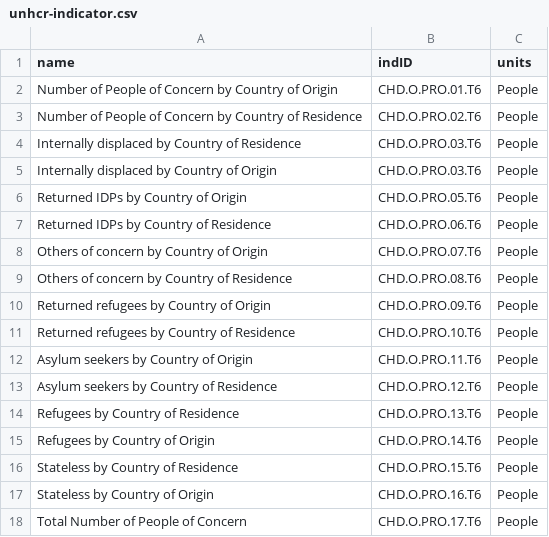
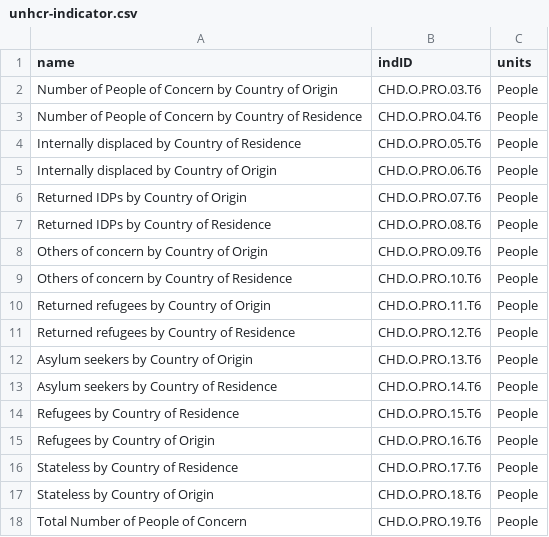
Before and after one commit to luiscape/data-for-frog, a CSV file: source_data/unhcr-indicator.csv, drawn as a sheet.

```diff
--- a/source_data/unhcr-indicator.csv
+++ b/source_data/unhcr-indicator.csv
@@ -1,18 +1,18 @@
 name,indID,units
-Number of People of Concern by Country of Origin,CHD.O.PRO.01.T6,People
-Number of People of Concern by Country of Residence,CHD.O.PRO.02.T6,People
-Internally displaced by Country of Residence,CHD.O.PRO.03.T6,People
-Internally displaced by Country of Origin,CHD.O.PRO.03.T6,People
-Returned IDPs by Country of Origin,CHD.O.PRO.05.T6,People
-Returned IDPs by Country of Residence,CHD.O.PRO.06.T6,People
-Others of concern by Country of Origin,CHD.O.PRO.07.T6,People
-Others of concern by Country of Residence,CHD.O.PRO.08.T6,People
-Returned refugees by Country of Origin,CHD.O.PRO.09.T6,People
-Returned refugees by Country of Residence,CHD.O.PRO.10.T6,People
-Asylum seekers by Country of Origin,CHD.O.PRO.11.T6,People
-Asylum seekers by Country of Residence,CHD.O.PRO.12.T6,People
-Refugees by Country of Residence,CHD.O.PRO.13.T6,People
-Refugees by Country of Origin,CHD.O.PRO.14.T6,People
-Stateless by Country of Residence,CHD.O.PRO.15.T6,People
-Stateless by Country of Origin,CHD.O.PRO.16.T6,People
-Total Number of People of Concern,CHD.O.PRO.17.T6,People
+Number of People of Concern by Country of Origin,CHD.O.PRO.03.T6,People
+Number of People of Concern by Country of Residence,CHD.O.PRO.04.T6,People
+Internally displaced by Country of Residence,CHD.O.PRO.05.T6,People
+Internally displaced by Country of Origin,CHD.O.PRO.06.T6,People
+Returned IDPs by Country of Origin,CHD.O.PRO.07.T6,People
+Returned IDPs by Country of Residence,CHD.O.PRO.08.T6,People
+Others of concern by Country of Origin,CHD.O.PRO.09.T6,People
+Others of concern by Country of Residence,CHD.O.PRO.10.T6,People
+Returned refugees by Country of Origin,CHD.O.PRO.11.T6,People
+Returned refugees by Country of Residence,CHD.O.PRO.12.T6,People
+Asylum seekers by Country of Origin,CHD.O.PRO.13.T6,People
+Asylum seekers by Country of Residence,CHD.O.PRO.14.T6,People
+Refugees by Country of Residence,CHD.O.PRO.15.T6,People
+Refugees by Country of Origin,CHD.O.PRO.16.T6,People
+Stateless by Country of Residence,CHD.O.PRO.17.T6,People
+Stateless by Country of Origin,CHD.O.PRO.18.T6,People
+Total Number of People of Concern,CHD.O.PRO.19.T6,People
```
Also changed, not shown: frog_data/csv/indicator.csv, source_data/chd_list.csv, 4 other files.
